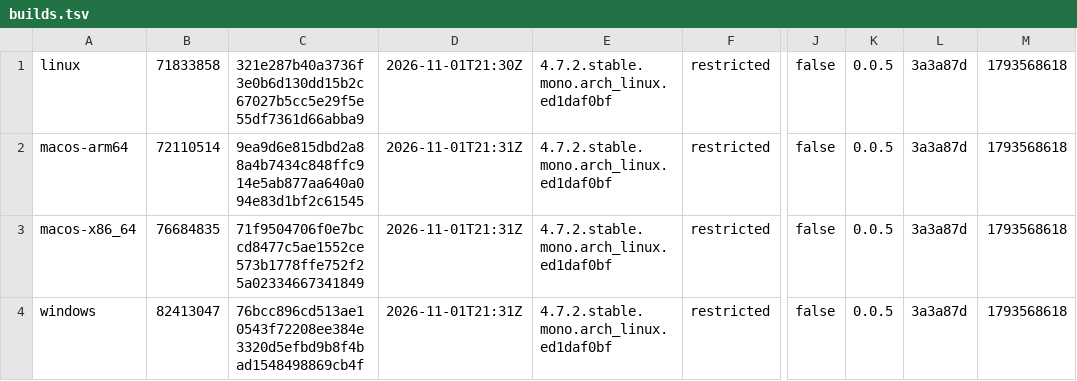
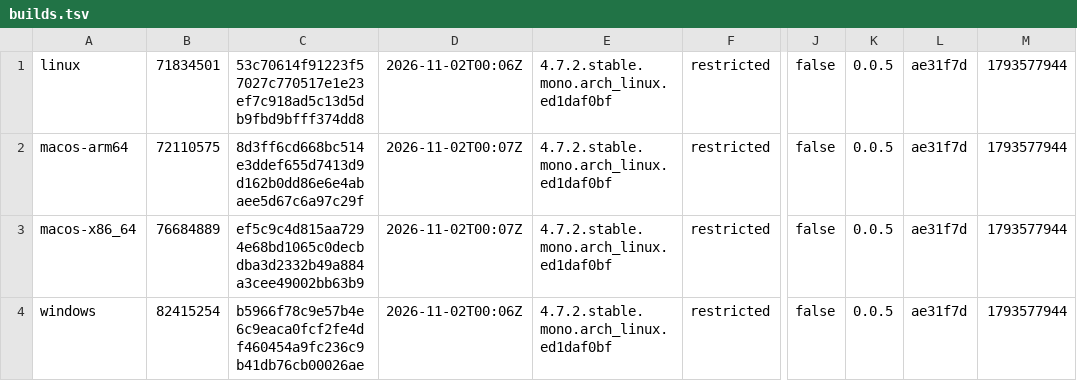
Before and after one commit to tkfnetwork/universus-simulator-clients, a TSV file: builds.tsv, drawn as a sheet; only a part is shown, gaps mark what is left out; the diff names each change by its address in the sheet, - before the commit and + after, or states it on an @@ line.

Commit message:
ALPHA restricted build, 2026-11-02

```diff
--- a/builds.tsv
+++ b/builds.tsv
-B1: 71833858
+B1: 71834501
-C1: 321e287b40a3736f3e0b6d130dd15b2c67027b5cc5e29f5e55df7361d66abba9
+C1: 53c70614f91223f57027c770517e1e23ef7c918ad5c13d5db9fbd9bfff374dd8
-D1: 2026-11-01T21:30Z
+D1: 2026-11-02T00:06Z
-L1:L4: 3a3a87d
+L1:L4: ae31f7d
-M1:M4: 1793568618
+M1:M4: 1793577944
-B2: 72110514
+B2: 72110575
-C2: 9ea9d6e815dbd2a88a4b7434c848ffc914e5ab877aa640a094e83d1bf2c61545
+C2: 8d3ff6cd668bc514e3ddef655d7413d9d162b0dd86e6e4abaee5d67c6a97c29f
-D2:D3: 2026-11-01T21:31Z
+D2:D3: 2026-11-02T00:07Z
-B3: 76684835
+B3: 76684889
-C3: 71f9504706f0e7bccd8477c5ae1552ce573b1778ffe752f25a02334667341849
+C3: ef5c9c4d815aa7294e68bd1065c0decbdba3d2332b49a884a3cee49002bb63b9
-B4: 82413047
+B4: 82415254
-C4: 76bcc896cd513ae10543f72208ee384e3320d5efbd9b8f4bad1548498869cb4f
+C4: b5966f78c9e57b4e6c9eaca0fcf2fe4df460454a9fc236c9b41db76cb00026ae
-D4: 2026-11-01T21:31Z
+D4: 2026-11-02T00:06Z
```
Also changed, not shown: 6 other files.
